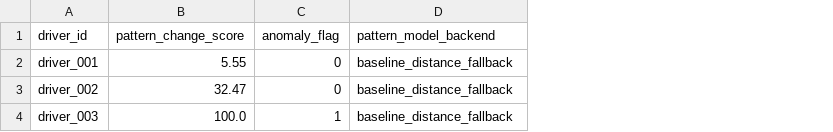
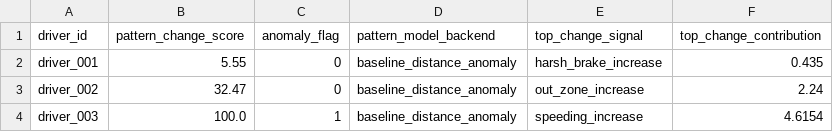
Before and after one commit to summit1123/seniorcareservice, a CSV file: data/processed/pattern_change_score.csv, drawn as a sheet; the diff names each change by its address in the sheet, - before the commit and + after, or states it on an @@ line.

```diff
--- a/data/processed/pattern_change_score.csv
+++ b/data/processed/pattern_change_score.csv
+column E (top_change_signal), rows 2-4: harsh_brake_increase | out_zone_increase | speeding_increase
+column F (top_change_contribution), rows 2-4: 0.435 | 2.24 | 4.6154
-D2:D4 (pattern_model_backend): baseline_distance_fallback
+D2:D4 (pattern_model_backend): baseline_distance_anomaly
```
Also changed, not shown: data/processed/decision_table.csv, data/processed/driving_feature_table.csv, 17 other files.
